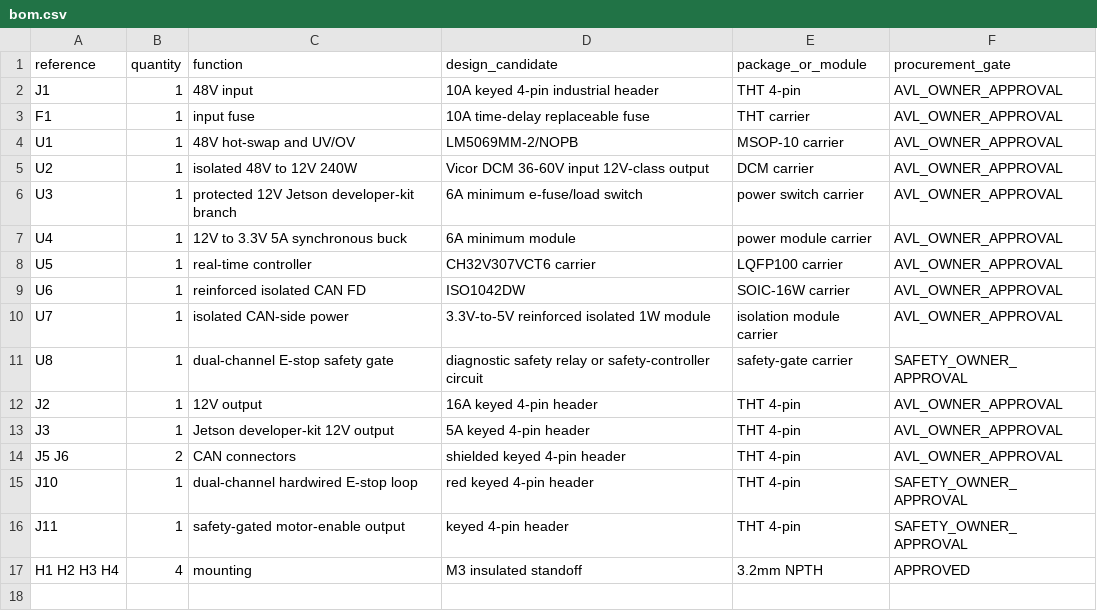
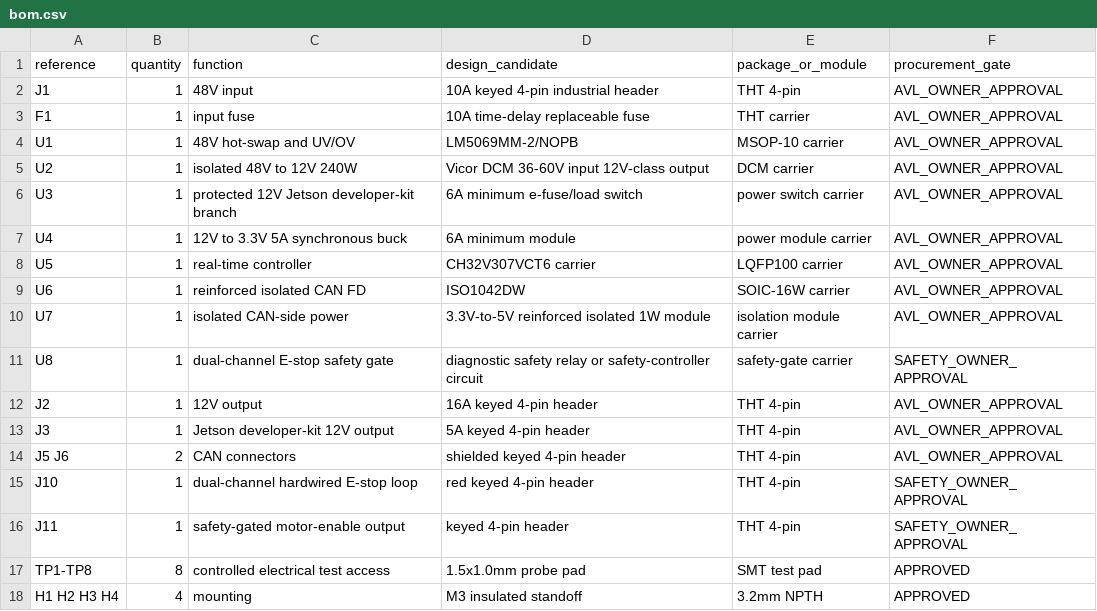
Before and after one commit to Quchaosheng/workbench-desk-robot, a CSV file: hardware/pcb/fabrication/bom.csv, drawn as a sheet; the diff names each change by its address in the sheet, - before the commit and + after, or states it on an @@ line.

```diff
--- a/hardware/pcb/fabrication/bom.csv
+++ b/hardware/pcb/fabrication/bom.csv
+row 17: TP1-TP8 | 8 | controlled electrical test access | 1.5x1.0mm probe pad | SMT test pad | APPROVED
```
Also changed, not shown: hardware/pcb/connectors.csv, hardware/pcb/fabrication/positions.csv, 35 other files.
